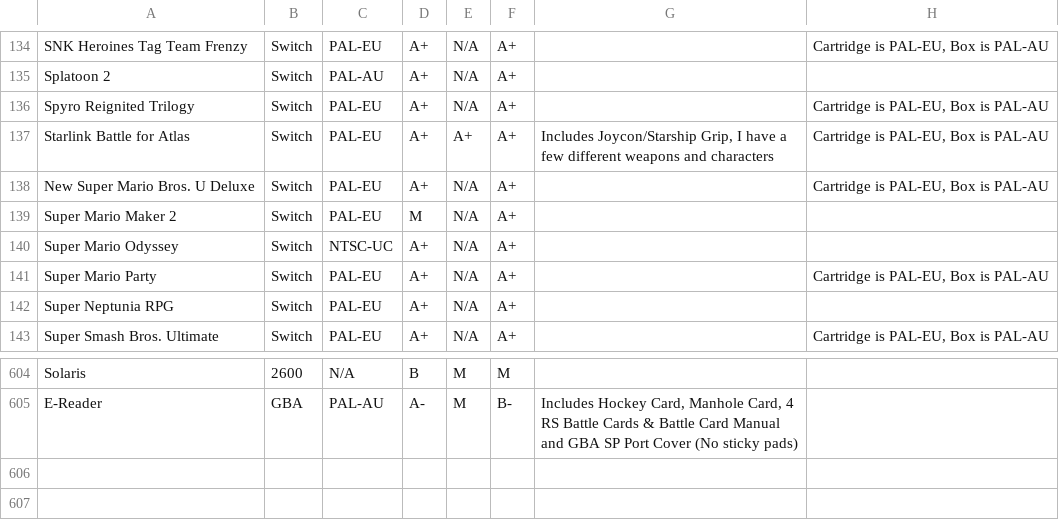
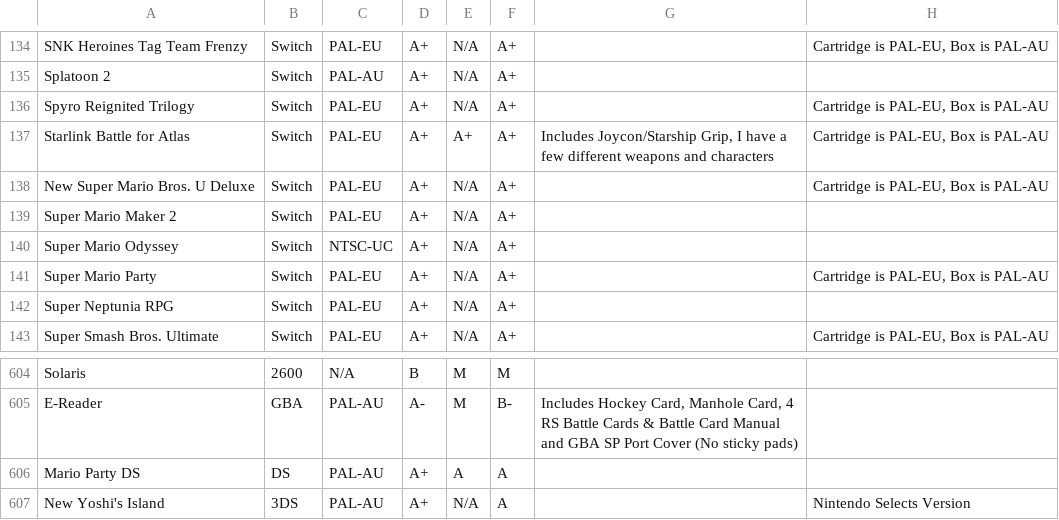
Before and after one commit to YourWishes/Games-List, a CSV file: public/data.csv, drawn as a sheet; only a part is shown, gaps mark what is left out.

Commit message:
Got my Mario Maker 2 Back

```diff
--- a/public/data.csv
+++ b/public/data.csv
@@ -138,3 +138,3 @@ Starlink Battle for Atlas,Switch,PAL-EU,A+,A+,A+,"Includes Joycon/Starship Grip,
 New Super Mario Bros. U Deluxe,Switch,PAL-EU,A+,N/A,A+,,"Cartridge is PAL-EU, Box is PAL-AU"
-Super Mario Maker 2,Switch,PAL-EU,M,N/A,A+,,
+Super Mario Maker 2,Switch,PAL-EU,A+,N/A,A+,,
 Super Mario Odyssey,Switch,NTSC-UC,A+,N/A,A+,,
@@ -605 +605,3 @@ Solaris,2600,N/A,B,M,M,,
 E-Reader,GBA,PAL-AU,A-,M,B-,"Includes Hockey Card, Manhole Card, 4 RS Battle Cards & Battle Card Manual and GBA SP Port Cover (No sticky pads)",
+Mario Party DS,DS,PAL-AU,A+,A,A,,
+New Yoshi's Island,3DS,PAL-AU,A+,N/A,A,,Nintendo Selects Version
```
